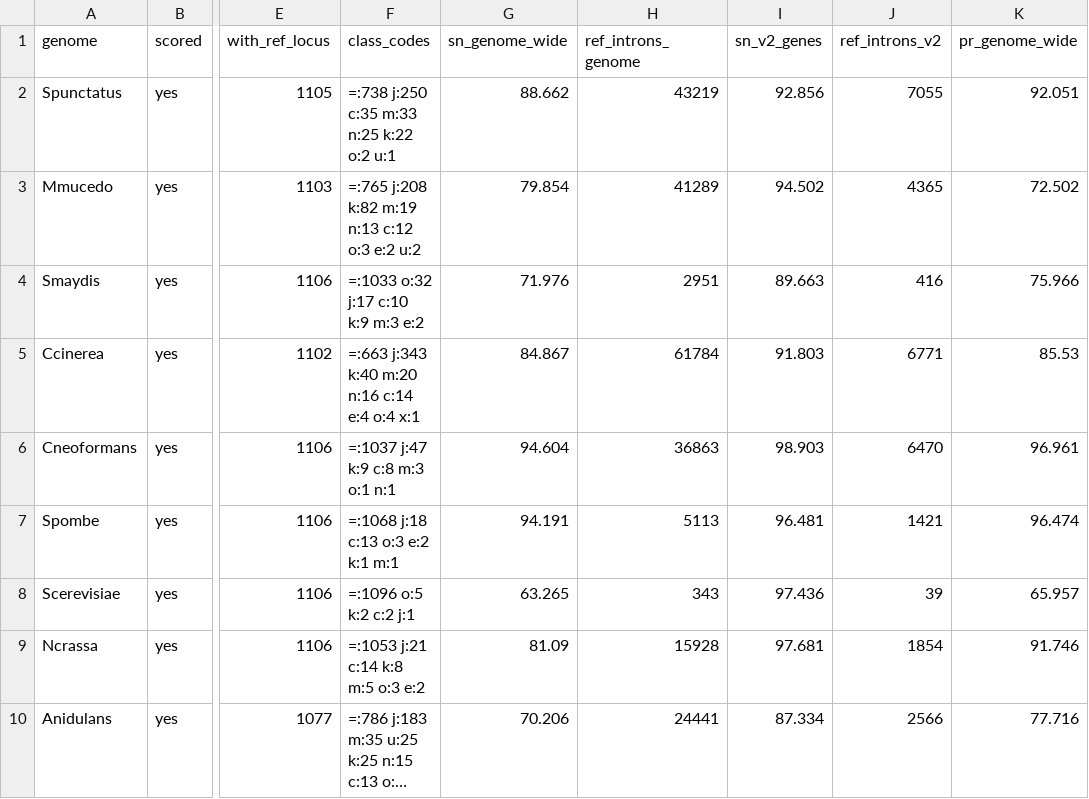
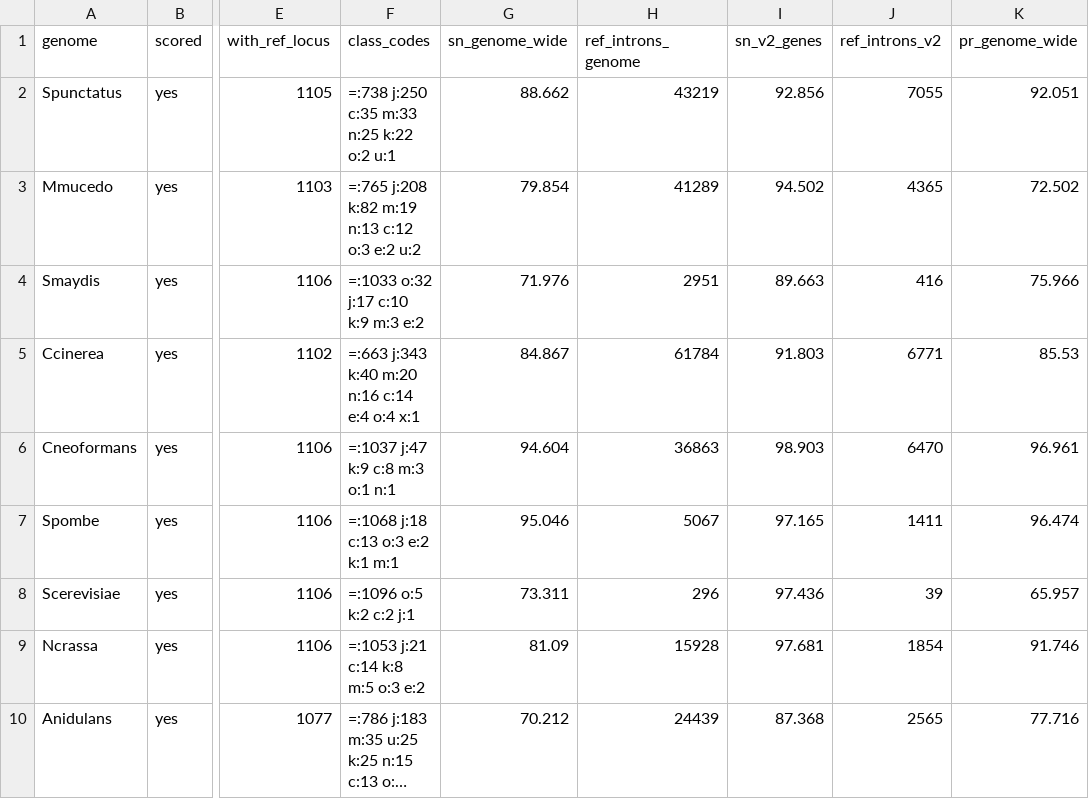
Before and after one commit to stajichlab/intronfate, a TSV file: bench/V4_annotation_accuracy/results_v6/A_strict/busco_accuracy.tsv, drawn as a sheet; only a part is shown, gaps mark what is left out; long unchanged cells end in …; the diff names each change by its address in the sheet, - before the commit and + after, or states it on an @@ line.

```diff
--- a/bench/V4_annotation_accuracy/results_v6/A_strict/busco_accuracy.tsv
+++ b/bench/V4_annotation_accuracy/results_v6/A_strict/busco_accuracy.tsv
-G7 (sn_genome_wide): 94.191
+G7 (sn_genome_wide): 95.046
-H7 (ref_introns_genome): 5113
+H7 (ref_introns_genome): 5067
-I7 (sn_v2_genes): 96.481
+I7 (sn_v2_genes): 97.165
-J7 (ref_introns_v2): 1421
+J7 (ref_introns_v2): 1411
-G8 (sn_genome_wide): 63.265
+G8 (sn_genome_wide): 73.311
-H8 (ref_introns_genome): 343
+H8 (ref_introns_genome): 296
-G10 (sn_genome_wide): 70.206
+G10 (sn_genome_wide): 70.212
-H10 (ref_introns_genome): 24441
+H10 (ref_introns_genome): 24439
-I10 (sn_v2_genes): 87.334
+I10 (sn_v2_genes): 87.368
-J10 (ref_introns_v2): 2566
+J10 (ref_introns_v2): 2565
```
Also changed, not shown: bench/V4_annotation_accuracy/results_v6/A_strict/loss_ceiling.tsv, bench/V4_annotation_accuracy/results_v6/B_partial/busco_accuracy.tsv, 11 other files.
